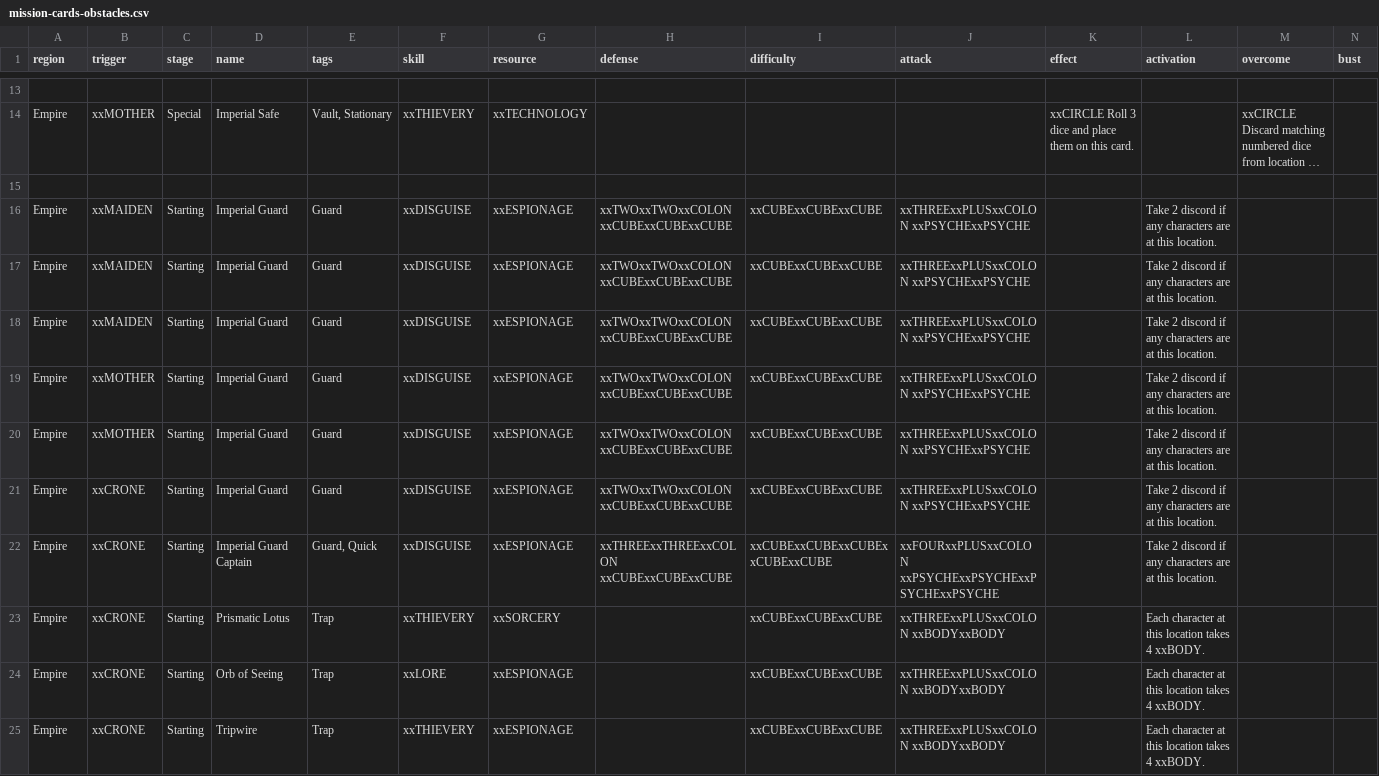
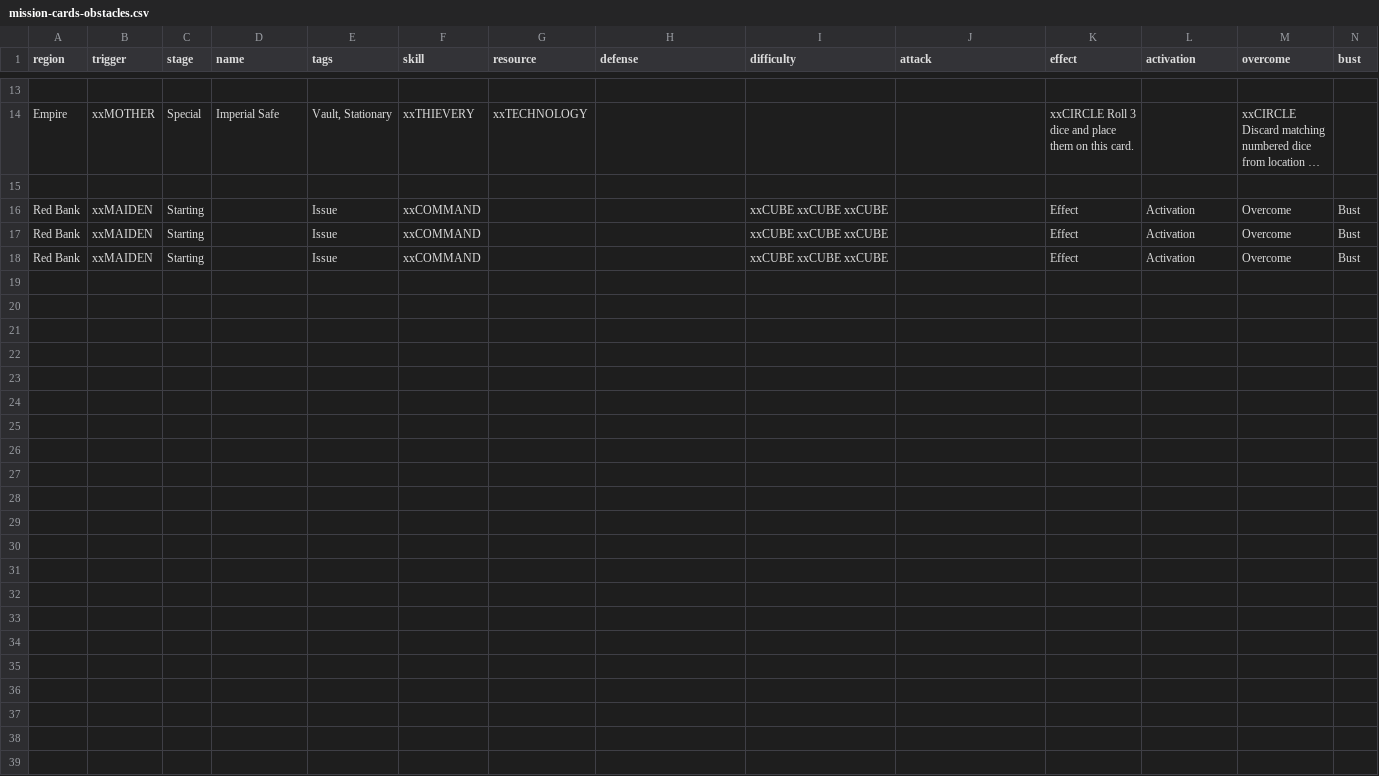
Before and after one commit to ziapeltagames/six-winters, a CSV file: csv/mission-cards-obstacles.csv, drawn as a sheet; only a part is shown, gaps mark what is left out; long unchanged cells end in …; removed rows and columns are numbered as before the commit, all else as after; the diff names each change by its address in the sheet, - before the commit and + after, or states it on an @@ line.

Commit message:
adding rb region cards

```diff
--- a/csv/mission-cards-obstacles.csv
+++ b/csv/mission-cards-obstacles.csv
-row 16: Empire | xxMAIDEN | Starting | Imperial Guard | Guard | xxDISGUISE | xxESPIONAGE | xxTWOxxTWOxxCOLON xxCUBExxCUBExxCUBE | xxCUBExxCUBExxCUBE | xxTHREExxPLUSxxCOLON xxPSYCHExxPSYCHE |  | Take 2 discord if any characters are at this location.
-row 17: Empire | xxMAIDEN | Starting | Imperial Guard | Guard | xxDISGUISE | xxESPIONAGE | xxTWOxxTWOxxCOLON xxCUBExxCUBExxCUBE | xxCUBExxCUBExxCUBE | xxTHREExxPLUSxxCOLON xxPSYCHExxPSYCHE |  | Take 2 discord if any characters are at this location.
-row 18: Empire | xxMAIDEN | Starting | Imperial Guard | Guard | xxDISGUISE | xxESPIONAGE | xxTWOxxTWOxxCOLON xxCUBExxCUBExxCUBE | xxCUBExxCUBExxCUBE | xxTHREExxPLUSxxCOLON xxPSYCHExxPSYCHE |  | Take 2 discord if any characters are at this location.
-row 19: Empire | xxMOTHER | Starting | Imperial Guard | Guard | xxDISGUISE | xxESPIONAGE | xxTWOxxTWOxxCOLON xxCUBExxCUBExxCUBE | xxCUBExxCUBExxCUBE | xxTHREExxPLUSxxCOLON xxPSYCHExxPSYCHE |  | Take 2 discord if any characters are at this location.
-row 20: Empire | xxMOTHER | Starting | Imperial Guard | Guard | xxDISGUISE | xxESPIONAGE | xxTWOxxTWOxxCOLON xxCUBExxCUBExxCUBE | xxCUBExxCUBExxCUBE | xxTHREExxPLUSxxCOLON xxPSYCHExxPSYCHE |  | Take 2 discord if any characters are at this location.
-row 21: Empire | xxCRONE | Starting | Imperial Guard | Guard | xxDISGUISE | xxESPIONAGE | xxTWOxxTWOxxCOLON xxCUBExxCUBExxCUBE | xxCUBExxCUBExxCUBE | xxTHREExxPLUSxxCOLON xxPSYCHExxPSYCHE |  | Take 2 discord if any characters are at this location.
-row 22: Empire | xxCRONE | Starting | Imperial Guard Captain | Guard, Quick | xxDISGUISE | xxESPIONAGE | xxTHREExxTHREExxCOLON xxCUBExxCUBExxCUBE | xxCUBExxCUBExxCUBExxCUBExxCUBE | xxFOURxxPLUSxxCOLON xxPSYCHExxPSYCHExxPSYCHExxPSYCHE |  | Take 2 discord if any characters are at this location.
-row 23: Empire | xxCRONE | Starting | Prismatic Lotus | Trap | xxTHIEVERY | xxSORCERY |  | xxCUBExxCUBExxCUBE | xxTHREExxPLUSxxCOLON xxBODYxxBODY |  | Each character at this location takes 4 xxBODY.
-row 24: Empire | xxCRONE | Starting | Orb of Seeing | Trap | xxLORE | xxESPIONAGE |  | xxCUBExxCUBExxCUBE | xxTHREExxPLUSxxCOLON xxBODYxxBODY |  | Each character at this location takes 4 xxBODY.
-row 25: Empire | xxCRONE | Starting | Tripwire | Trap | xxTHIEVERY | xxESPIONAGE |  | xxCUBExxCUBExxCUBE | xxTHREExxPLUSxxCOLON xxBODYxxBODY |  | Each character at this location takes 4 xxBODY.
+row 16: Red Bank | xxMAIDEN | Starting |  | Issue | xxCOMMAND |  |  | xxCUBE xxCUBE xxCUBE |  | Effect | Activation | Overcome | Bust
+row 17: Red Bank | xxMAIDEN | Starting |  | Issue | xxCOMMAND |  |  | xxCUBE xxCUBE xxCUBE |  | Effect | Activation | Overcome | Bust
+row 18: Red Bank | xxMAIDEN | Starting |  | Issue | xxCOMMAND |  |  | xxCUBE xxCUBE xxCUBE |  | Effect | Activation | Overcome | Bust
```
Also changed, not shown: csv/achievement-cards.csv, csv/location-cards.csv, 1 other file.
